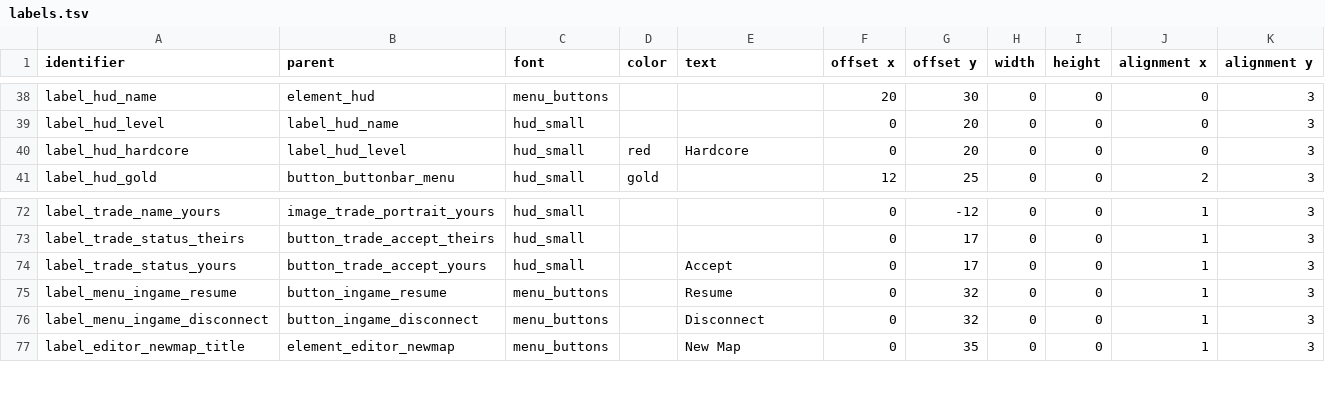
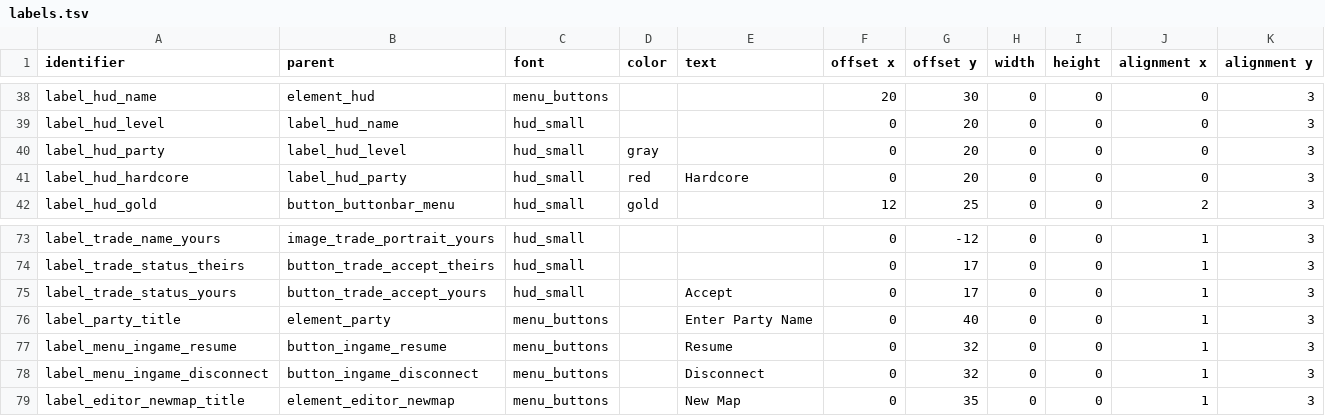
Before and after one commit to jazztickets/choria, a TSV file: working/tables/ui/labels.tsv, drawn as a sheet; only a part is shown, gaps mark what is left out.

Commit message:
added party functionality now get rewards from joining battle

```diff
--- a/working/tables/ui/labels.tsv
+++ b/working/tables/ui/labels.tsv
@@ -39,3 +39,4 @@ label_hud_name	element_hud	menu_buttons			20	30	0	0	0	3
 label_hud_level	label_hud_name	hud_small			0	20	0	0	0	3
-label_hud_hardcore	label_hud_level	hud_small	red	Hardcore	0	20	0	0	0	3
+label_hud_party	label_hud_level	hud_small	gray		0	20	0	0	0	3
+label_hud_hardcore	label_hud_party	hud_small	red	Hardcore	0	20	0	0	0	3
 label_hud_gold	button_buttonbar_menu	hud_small	gold		12	25	0	0	2	3
@@ -74,2 +75,3 @@ label_trade_status_theirs	button_trade_accept_theirs	hud_small			0	17	0	0	1	3
 label_trade_status_yours	button_trade_accept_yours	hud_small		Accept	0	17	0	0	1	3
+label_party_title	element_party	menu_buttons		Enter Party Name	0	40	0	0	1	3
 label_menu_ingame_resume	button_ingame_resume	menu_buttons		Resume	0	32	0	0	1	3
```
Also changed, not shown: working/tables/ui/elements.tsv, working/tables/ui/textboxes.tsv, 16 other files.
